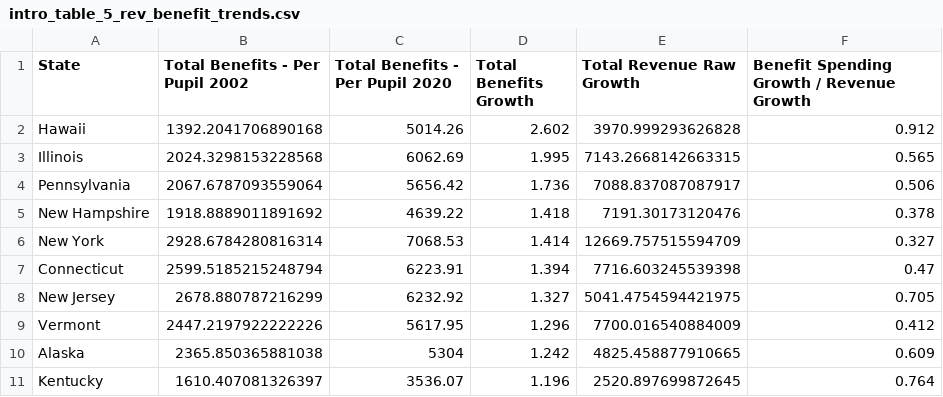
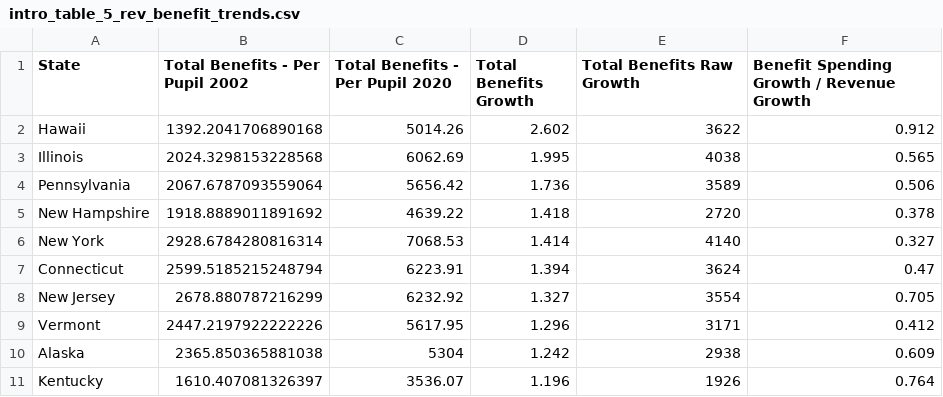
Before and after one commit to truongbui88/spending_spotlight_data, a CSV file: output_data/body/introduction/intro_table_5_rev_benefit_trends.csv, drawn as a sheet.

Commit message:
Upate data

```diff
--- a/output_data/body/introduction/intro_table_5_rev_benefit_trends.csv
+++ b/output_data/body/introduction/intro_table_5_rev_benefit_trends.csv
@@ -1,11 +1,11 @@
-State,Total Benefits - Per Pupil 2002,Total Benefits - Per Pupil 2020,Total Benefits Growth,Total Revenue Raw Growth,Benefit Spending Growth / Revenue Growth
-Hawaii,1392.2041706890168,5014.26,2.602,3970.999293626828,0.912
-Illinois,2024.3298153228568,6062.69,1.995,7143.2668142663315,0.565
-Pennsylvania,2067.6787093559064,5656.42,1.736,7088.837087087917,0.506
-New Hampshire,1918.8889011891692,4639.22,1.418,7191.30173120476,0.378
-New York,2928.6784280816314,7068.53,1.414,12669.757515594709,0.327
-Connecticut,2599.5185215248794,6223.91,1.394,7716.603245539398,0.47
-New Jersey,2678.880787216299,6232.92,1.327,5041.4754594421975,0.705
-Vermont,2447.2197922222226,5617.95,1.296,7700.016540884009,0.412
-Alaska,2365.850365881038,5304,1.242,4825.458877910665,0.609
-Kentucky,1610.407081326397,3536.07,1.196,2520.897699872645,0.764
+State,Total Benefits - Per Pupil 2002,Total Benefits - Per Pupil 2020,Total Benefits Growth,Total Benefits Raw Growth,Benefit Spending Growth / Revenue Growth
+Hawaii,1392.2041706890168,5014.26,2.602,3622,0.912
+Illinois,2024.3298153228568,6062.69,1.995,4038,0.565
+Pennsylvania,2067.6787093559064,5656.42,1.736,3589,0.506
+New Hampshire,1918.8889011891692,4639.22,1.418,2720,0.378
+New York,2928.6784280816314,7068.53,1.414,4140,0.327
+Connecticut,2599.5185215248794,6223.91,1.394,3624,0.47
+New Jersey,2678.880787216299,6232.92,1.327,3554,0.705
+Vermont,2447.2197922222226,5617.95,1.296,3171,0.412
+Alaska,2365.850365881038,5304,1.242,2938,0.609
+Kentucky,1610.407081326397,3536.07,1.196,1926,0.764
```
Also changed, not shown: 1 other file.
